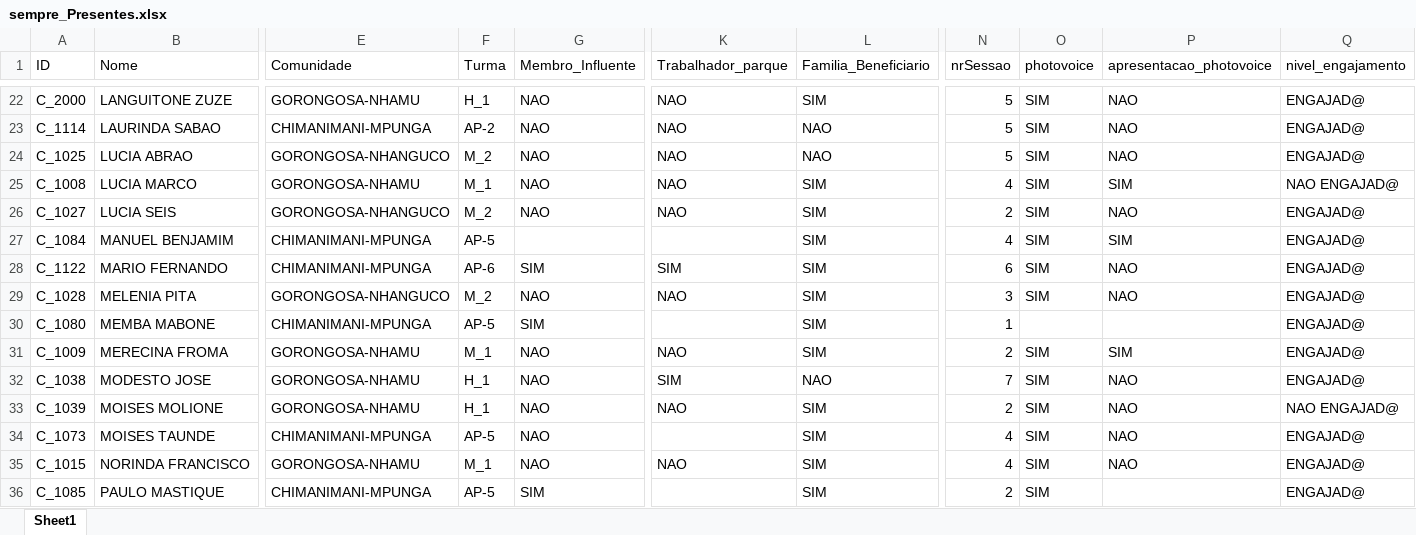
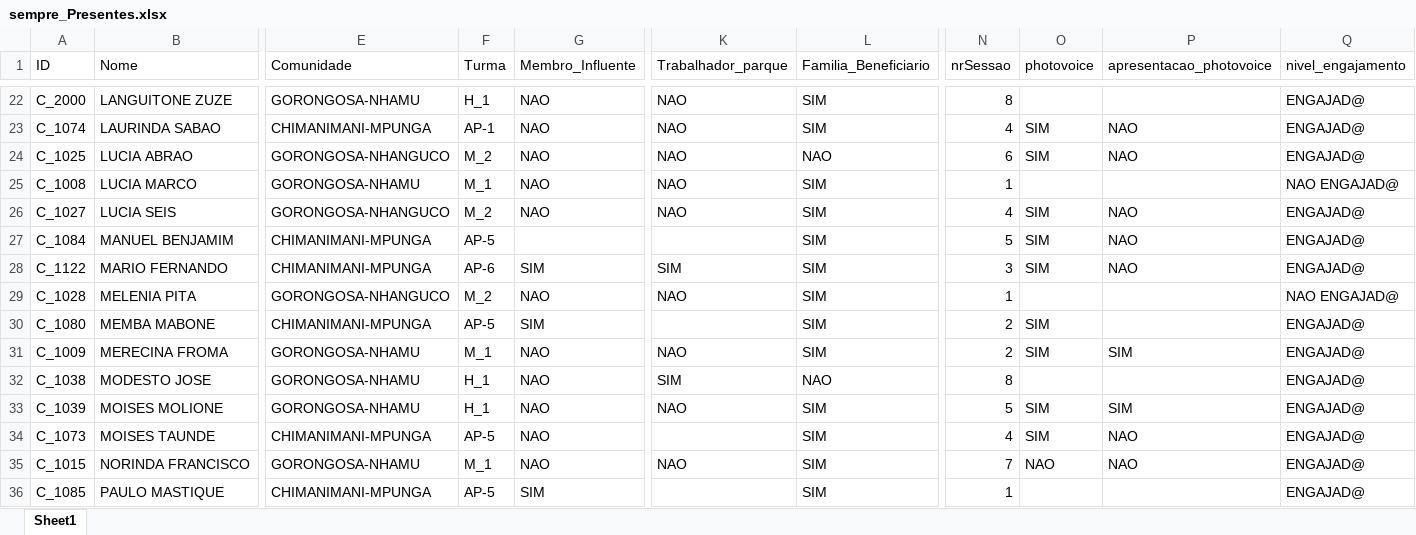
Before and after one commit to nhanombedercio/Consider, an Excel workbook: sempre_Presentes.xlsx, sheet Sheet1, drawn as a sheet; only a part is shown, gaps mark what is left out; values as stored, in another font and other column widths than the file's, no borders; the diff covers the shown part only; the diff names each change by its address in the sheet, - before the commit and + after, or states it on an @@ line.

```diff
--- a/sempre_Presentes.xlsx (sheet Sheet1)
+++ b/sempre_Presentes.xlsx (sheet Sheet1)
-N22 (nrSessao): 5
+N22 (nrSessao): 8
-O22 (photovoice): SIM
+O22 (photovoice): (empty)
-P22 (apresentacao_photovoice): NAO
+P22 (apresentacao_photovoice): (empty)
-A23 (ID): C_1114
+A23 (ID): C_1074
-F23 (Turma): AP-2
+F23 (Turma): AP-1
-L23 (Familia_Beneficiario): NAO
+L23 (Familia_Beneficiario): SIM
-N23 (nrSessao): 5
+N23 (nrSessao): 4
-N24 (nrSessao): 5
+N24 (nrSessao): 6
-N25 (nrSessao): 4
+N25 (nrSessao): 1
-O25 (photovoice): SIM
+O25 (photovoice): (empty)
-P25 (apresentacao_photovoice): SIM
+P25 (apresentacao_photovoice): (empty)
-N26 (nrSessao): 2
+N26 (nrSessao): 4
-N27 (nrSessao): 4
+N27 (nrSessao): 5
-P27 (apresentacao_photovoice): SIM
+P27 (apresentacao_photovoice): NAO
-N28 (nrSessao): 6
+N28 (nrSessao): 3
-N29 (nrSessao): 3
+N29 (nrSessao): 1
-O29 (photovoice): SIM
+O29 (photovoice): (empty)
-P29 (apresentacao_photovoice): NAO
+P29 (apresentacao_photovoice): (empty)
-Q29 (nivel_engajamento): ENGAJAD@
+Q29 (nivel_engajamento): NAO ENGAJAD@
-N30 (nrSessao): 1
+N30 (nrSessao): 2
-O30 (photovoice): (empty)
+O30 (photovoice): SIM
-N32 (nrSessao): 7
+N32 (nrSessao): 8
-O32 (photovoice): SIM
+O32 (photovoice): (empty)
-P32 (apresentacao_photovoice): NAO
+P32 (apresentacao_photovoice): (empty)
-N33 (nrSessao): 2
+N33 (nrSessao): 5
-P33 (apresentacao_photovoice): NAO
+P33 (apresentacao_photovoice): SIM
-Q33 (nivel_engajamento): NAO ENGAJAD@
+Q33 (nivel_engajamento): ENGAJAD@
-N35 (nrSessao): 4
+N35 (nrSessao): 7
-O35 (photovoice): SIM
+O35 (photovoice): NAO
-N36 (nrSessao): 2
+N36 (nrSessao): 1
-O36 (photovoice): SIM
+O36 (photovoice): (empty)
```
Also changed, not shown: 58 edited cells elsewhere in this sheet, comunidadelista.xlsx, comunidaderesumo.xlsx, 12 other files.
